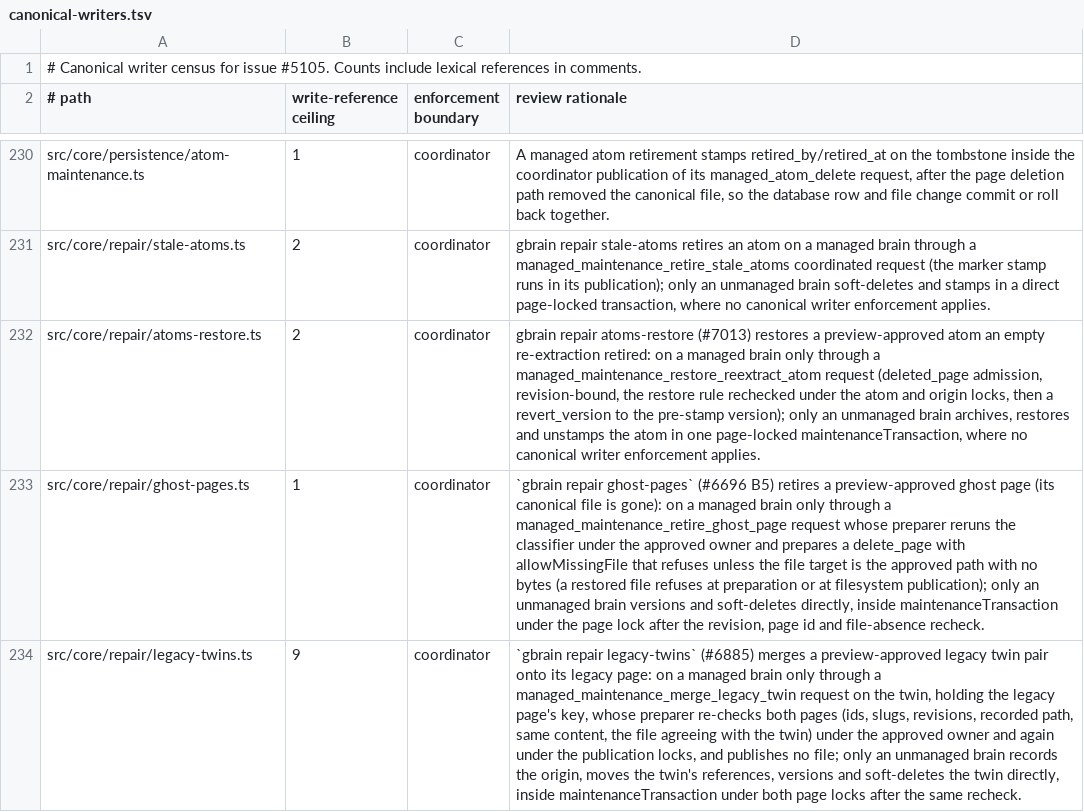
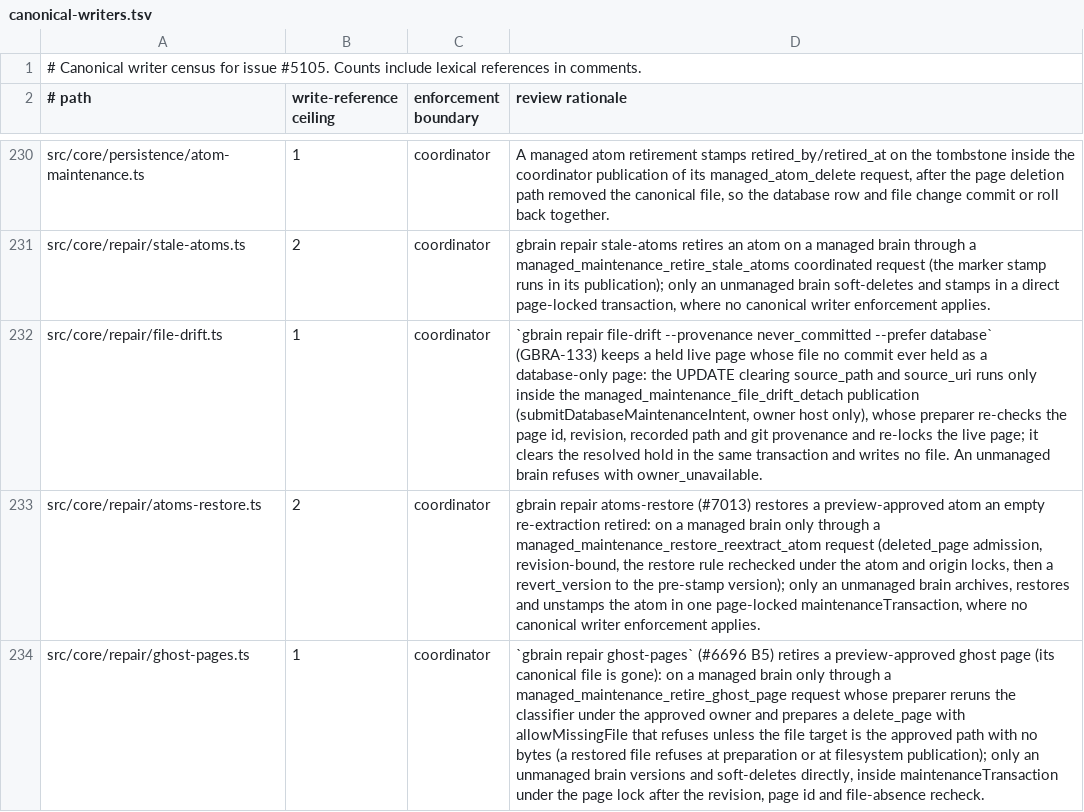
Before and after one commit to ActVox/gbrain, a TSV file: docs/architecture/canonical-writers.tsv, drawn as a sheet; only a part is shown, gaps mark what is left out; the shorter side is filled out with more unchanged rows; the diff names each change by its address in the sheet, - before the commit and + after, or states it on an @@ line.

Commit message:
test(inventory): classify the file-drift database-only keep as a coordinator writer (GBRA-133)
Co-authored-by: capy-ai[bot] <230910855+capy-ai[bot]@users.noreply.github.com>

```diff
--- a/docs/architecture/canonical-writers.tsv
+++ b/docs/architecture/canonical-writers.tsv
+row 232: src/core/repair/file-drift.ts | 1 | coordinator | `gbrain repair file-drift --provenance never_committed --prefer database` (GBRA-133) keeps a held live page whose file no commit ever held as a database-only page: the UPDATE clearing source_path and source_uri runs only inside the managed_maintenance_file_drift_detach publication (submitDatabaseMaintenanceIntent, owner host only), whose preparer re-checks the page id, revision, recorded path and git provenance and re-locks the live page; it clears the resolved hold in the same transaction and writes no file. An unmanaged brain refuses with owner_unavailable.
```
